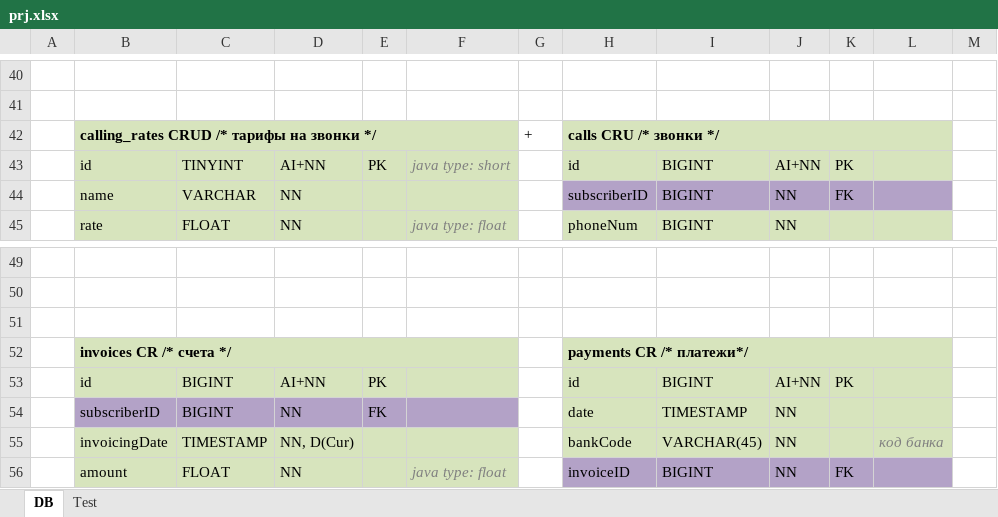
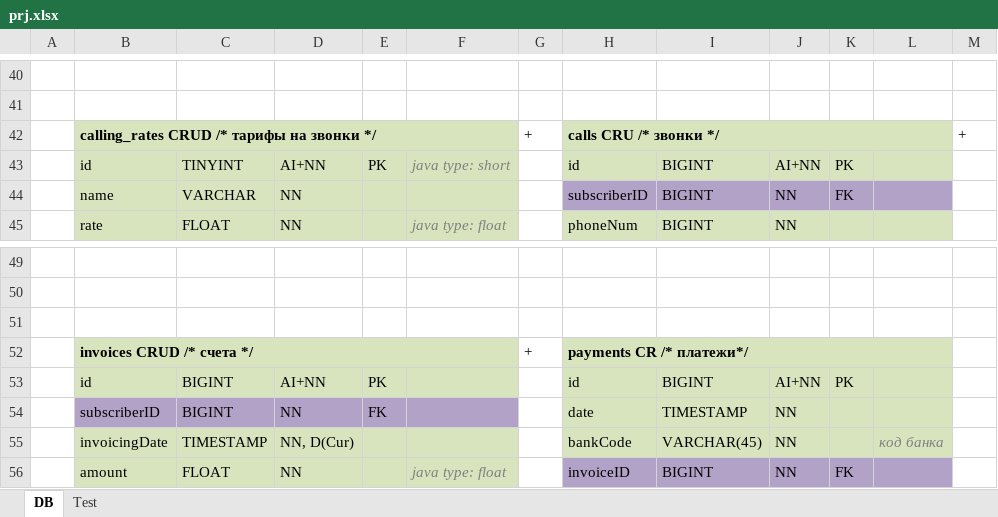
Before and after one commit to drWebber/station, an Excel workbook: doc/prj.xlsx, sheet DB, drawn as a sheet; only a part is shown, gaps mark what is left out; values as stored, in another font and other column widths than the file's, no borders; the diff names each change by its address in the sheet, - before the commit and + after, or states it on an @@ line.

Commit message:
InvoiceDao + InvoiceService impl

```diff
--- a/doc/prj.xlsx (sheet DB)
+++ b/doc/prj.xlsx (sheet DB)
-M42: (empty)
+M42: +
-B52: invoices CR /* счета */
+B52: invoices CRUD /* счета */
-G52: (empty)
+G52: +
```
Also changed, not shown: 9 other files.
